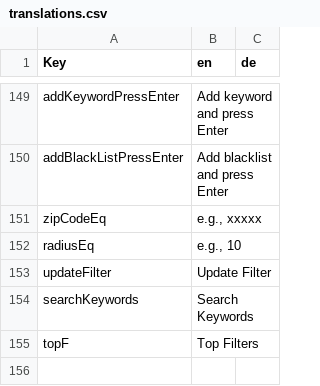
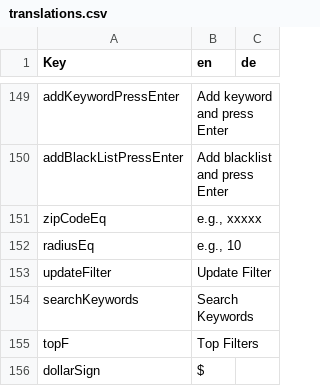
Before and after one commit to Coflnet/ane-nuxt, a CSV file: locales/translations.csv, drawn as a sheet; only a part is shown, gaps mark what is left out; the diff names each change by its address in the sheet, - before the commit and + after, or states it on an @@ line.

```diff
--- a/locales/translations.csv
+++ b/locales/translations.csv
+row 156: dollarSign | $
```
Also changed, not shown: 14 other files.
